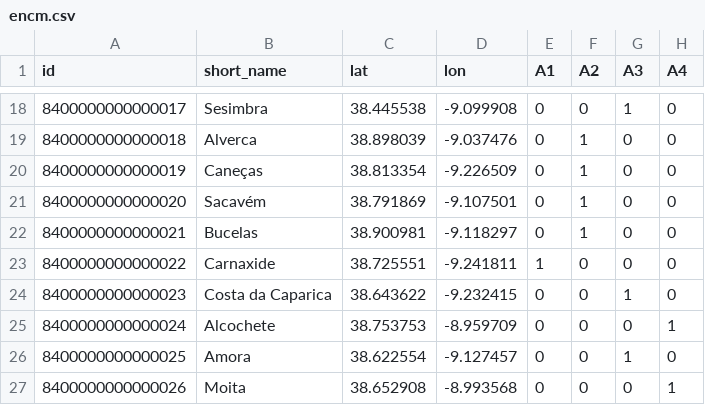
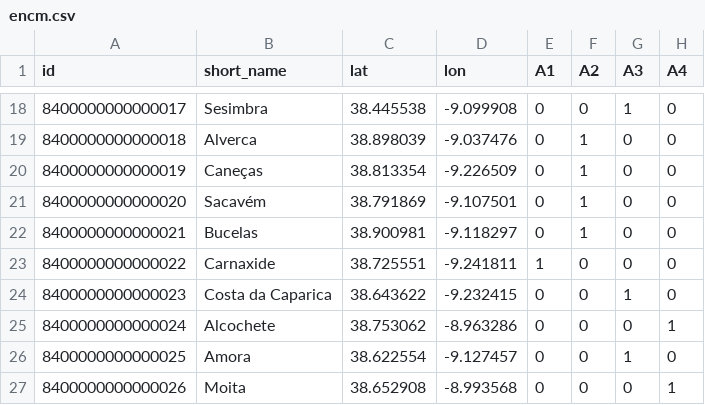
Before and after one commit to carrismetropolitana/datasets, a CSV file: facilities/encm/encm.csv, drawn as a sheet; only a part is shown, gaps mark what is left out; the diff names each change by its address in the sheet, - before the commit and + after, or states it on an @@ line.

Commit message:
updated location of espaço navegante alcochete. #16

```diff
--- a/facilities/encm/encm.csv
+++ b/facilities/encm/encm.csv
-C25 (lat): 38.753753
+C25 (lat): 38.753062
-D25 (lon): -8.959709
+D25 (lon): -8.963286
```
